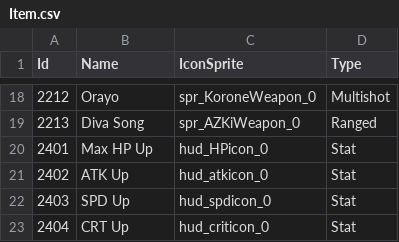
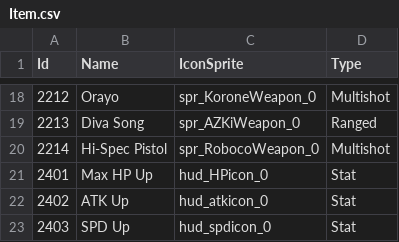
Before and after one commit to KIA-PROGRAMMING-38/HoloCure, a CSV file: HoloCure/Assets/Resources/4_DataTable/Item.csv, drawn as a sheet; only a part is shown, gaps mark what is left out; the shorter side is filled out with more unchanged rows; the diff names each change by its address in the sheet, - before the commit and + after, or states it on an @@ line.

```diff
--- a/HoloCure/Assets/Resources/4_DataTable/Item.csv
+++ b/HoloCure/Assets/Resources/4_DataTable/Item.csv
+row 20: 2214 | Hi-Spec Pistol | spr_RobocoWeapon_0 | Multishot
```
Also changed, not shown: HoloCure/Assets/Resources/4_DataTable/SelectIdol.csv, HoloCure/Assets/Resources/4_DataTable/Sound.csv, 24 other files.
